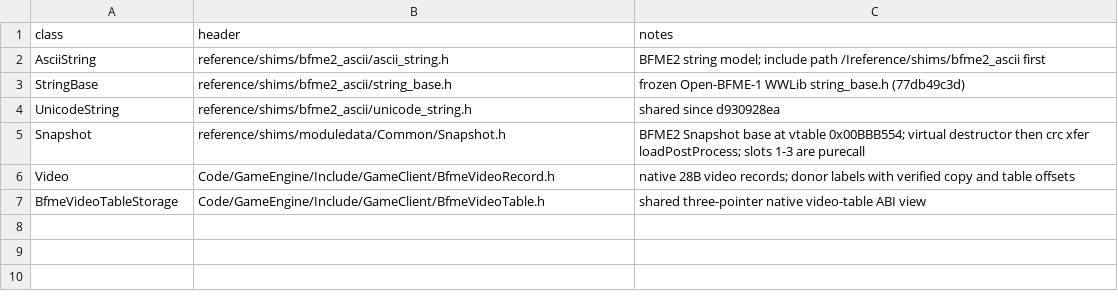
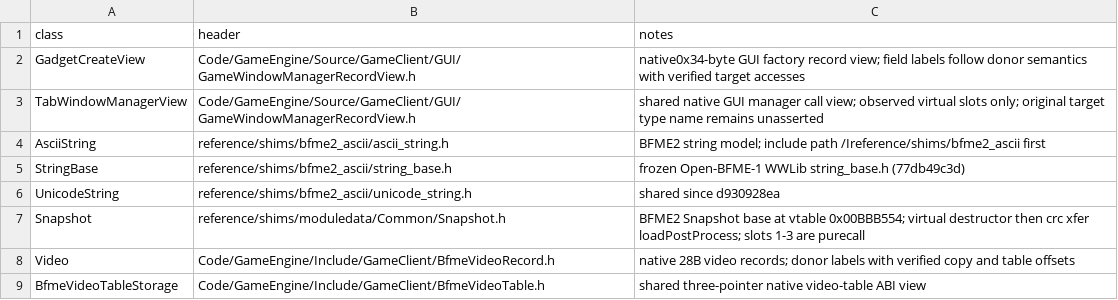
Before and after one commit to Cortys/Open-BFME-2, a CSV file: reverse/canonical_classes.csv, drawn as a sheet.

Commit message:
Recover tab-control factory134B with shared native GUI record view

```diff
--- a/reverse/canonical_classes.csv
+++ b/reverse/canonical_classes.csv
@@ -1,2 +1,4 @@
 class,header,notes
+GadgetCreateView,Code/GameEngine/Source/GameClient/GUI/GameWindowManagerRecordView.h,native0x34-byte GUI factory record view; field labels follow donor semantics with verified target accesses
+TabWindowManagerView,Code/GameEngine/Source/GameClient/GUI/GameWindowManagerRecordView.h,shared native GUI manager call view; observed virtual slots only; original target type name remains unasserted
 AsciiString,reference/shims/bfme2_ascii/ascii_string.h,BFME2 string model; include path /Ireference/shims/bfme2_ascii first
```
Also changed, not shown: 4 other files.
